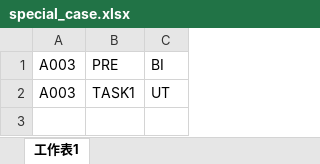
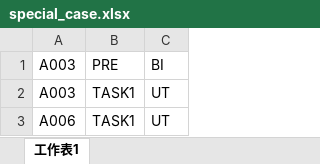
Before and after one commit to kurorido/EMG-Analysis, an Excel workbook: emgForEA/special_case.xlsx, sheet 工作表1, drawn as a sheet; values as stored, in another font and other column widths than the file's, no borders; the diff names each change by its address in the sheet, - before the commit and + after, or states it on an @@ line.

```diff
--- a/emgForEA/special_case.xlsx (sheet 工作表1)
+++ b/emgForEA/special_case.xlsx (sheet 工作表1)
+row 3: A006 | TASK1 | UT
```
Also changed, not shown: emgForEA/test_case_file.xlsx, 4 other files.
